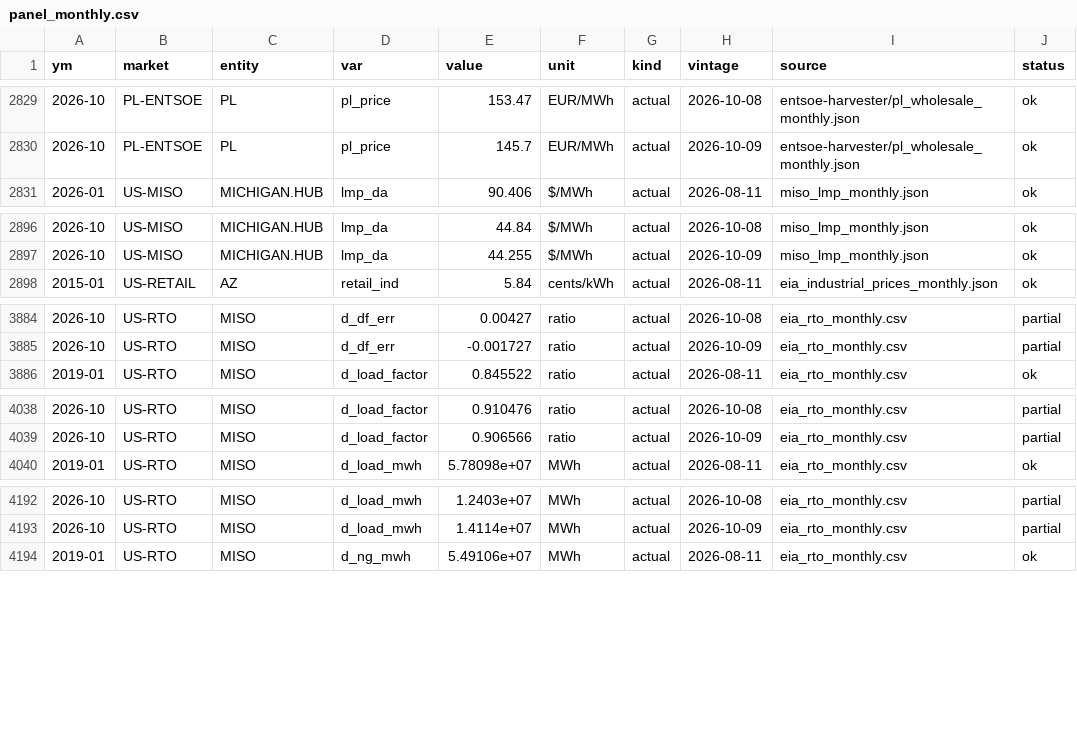
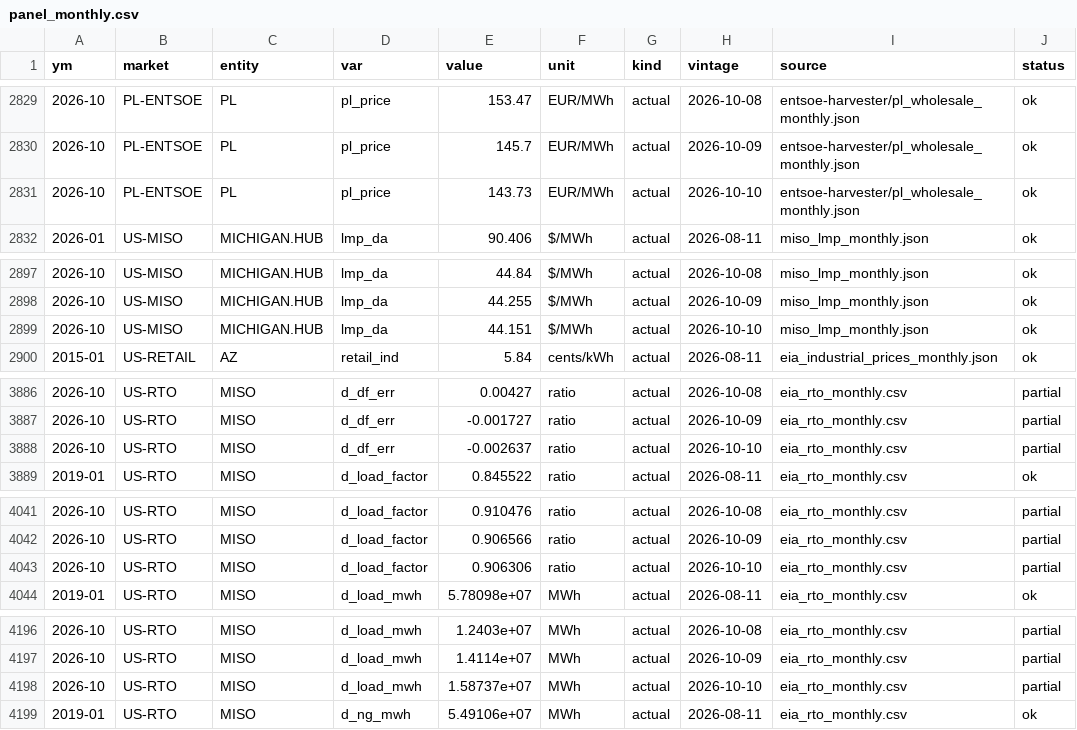
Before and after one commit to bnkim192/eia-harvester, a CSV file: panel_monthly.csv, drawn as a sheet; only a part is shown, gaps mark what is left out; the diff covers the shown part only; the diff names each change by its address in the sheet, - before the commit and + after, or states it on an @@ line.

```diff
--- a/panel_monthly.csv
+++ b/panel_monthly.csv
+row 2831: 2026-10 | PL-ENTSOE | PL | pl_price | 143.73 | EUR/MWh | actual | 2026-10-10 | entsoe-harvester/pl_wholesale_monthly.json | ok
+row 2899: 2026-10 | US-MISO | MICHIGAN.HUB | lmp_da | 44.151 | $/MWh | actual | 2026-10-10 | miso_lmp_monthly.json | ok
+row 3888: 2026-10 | US-RTO | MISO | d_df_err | -0.002637 | ratio | actual | 2026-10-10 | eia_rto_monthly.csv | partial
+row 4043: 2026-10 | US-RTO | MISO | d_load_factor | 0.906306 | ratio | actual | 2026-10-10 | eia_rto_monthly.csv | partial
+row 4198: 2026-10 | US-RTO | MISO | d_load_mwh | 1.58737e+07 | MWh | actual | 2026-10-10 | eia_rto_monthly.csv | partial
```
Also changed, not shown: 13 added rows elsewhere in this file, backtest_scorecard.csv, eia_rto_monthly.csv, 8 other files.
